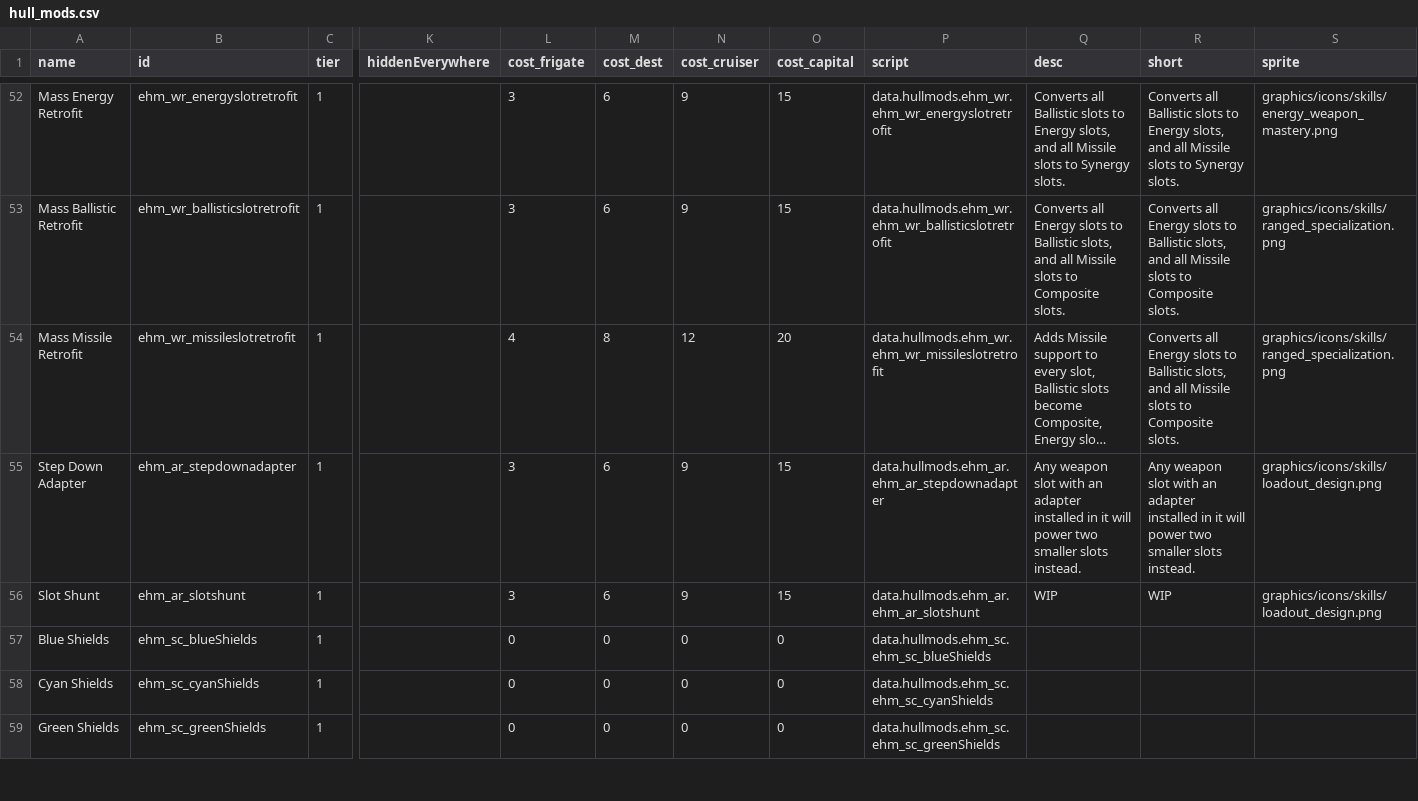
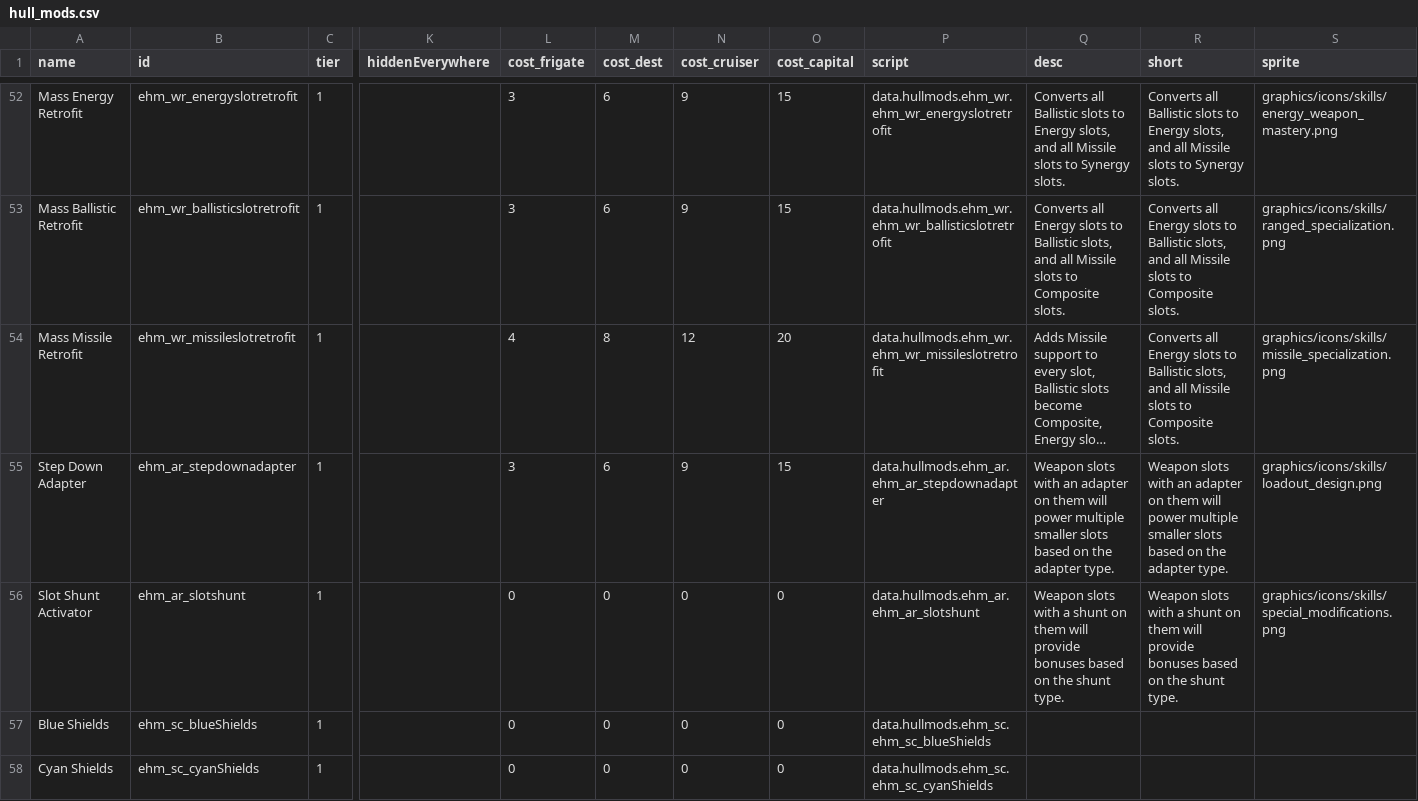
Before and after one commit to lyravega/lyr_ehm, a CSV file: data/hullmods/hull_mods.csv, drawn as a sheet; only a part is shown, gaps mark what is left out; the shorter side is filled out with more unchanged rows; long unchanged cells end in …; the diff names each change by its address in the sheet, - before the commit and + after, or states it on an @@ line.

```diff
--- a/data/hullmods/hull_mods.csv
+++ b/data/hullmods/hull_mods.csv
-S54 (sprite): graphics/icons/skills/ranged_specialization.png
+S54 (sprite): graphics/icons/skills/missile_specialization.png
-Q55 (desc): Any weapon slot with an adapter installed in it will power two smaller slots instead.
+Q55 (desc): Weapon slots with an adapter on them will power multiple smaller slots based on the adapter type.
-R55 (short): Any weapon slot with an adapter installed in it will power two smaller slots instead.
+R55 (short): Weapon slots with an adapter on them will power multiple smaller slots based on the adapter type.
-A56 (name): Slot Shunt
+A56 (name): Slot Shunt Activator
-L56 (cost_frigate): 3
+L56 (cost_frigate): 0
-M56 (cost_dest): 6
+M56 (cost_dest): 0
-N56 (cost_cruiser): 9
+N56 (cost_cruiser): 0
-O56 (cost_capital): 15
+O56 (cost_capital): 0
-Q56 (desc): WIP
+Q56 (desc): Weapon slots with a shunt on them will provide bonuses based on the shunt type.
-R56 (short): WIP
+R56 (short): Weapon slots with a shunt on them will provide bonuses based on the shunt type.
-S56 (sprite): graphics/icons/skills/loadout_design.png
+S56 (sprite): graphics/icons/skills/special_modifications.png
```
Also changed, not shown: data/weapons/weapon_data.csv.
